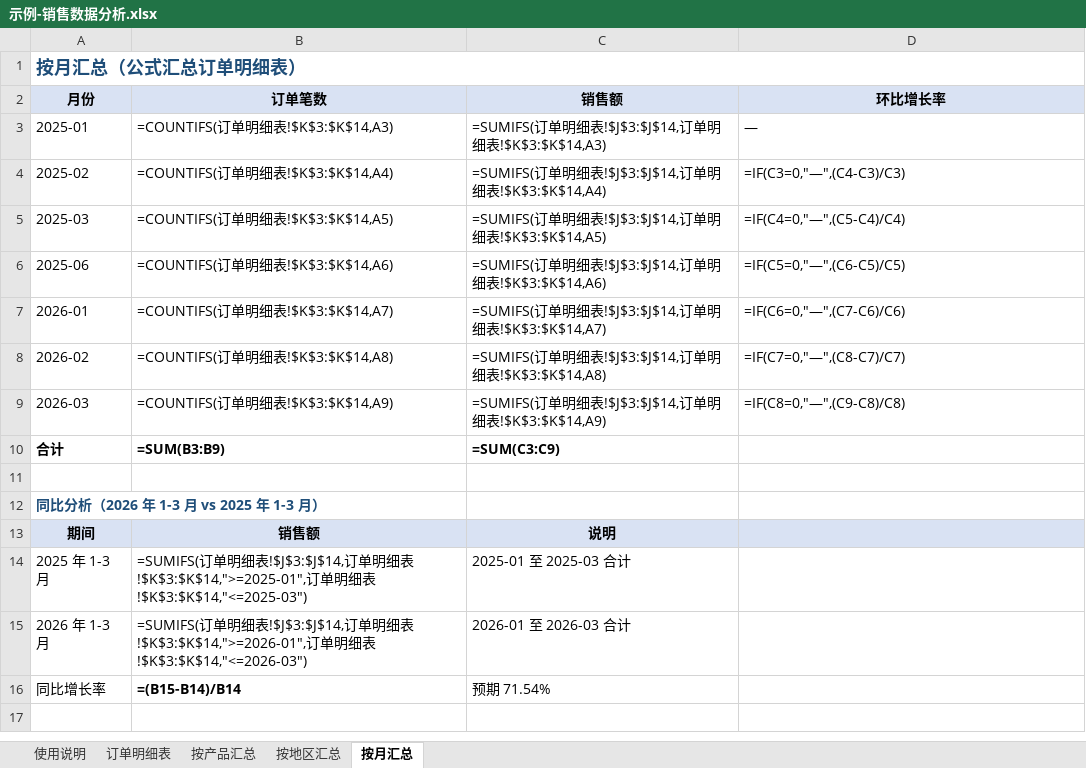
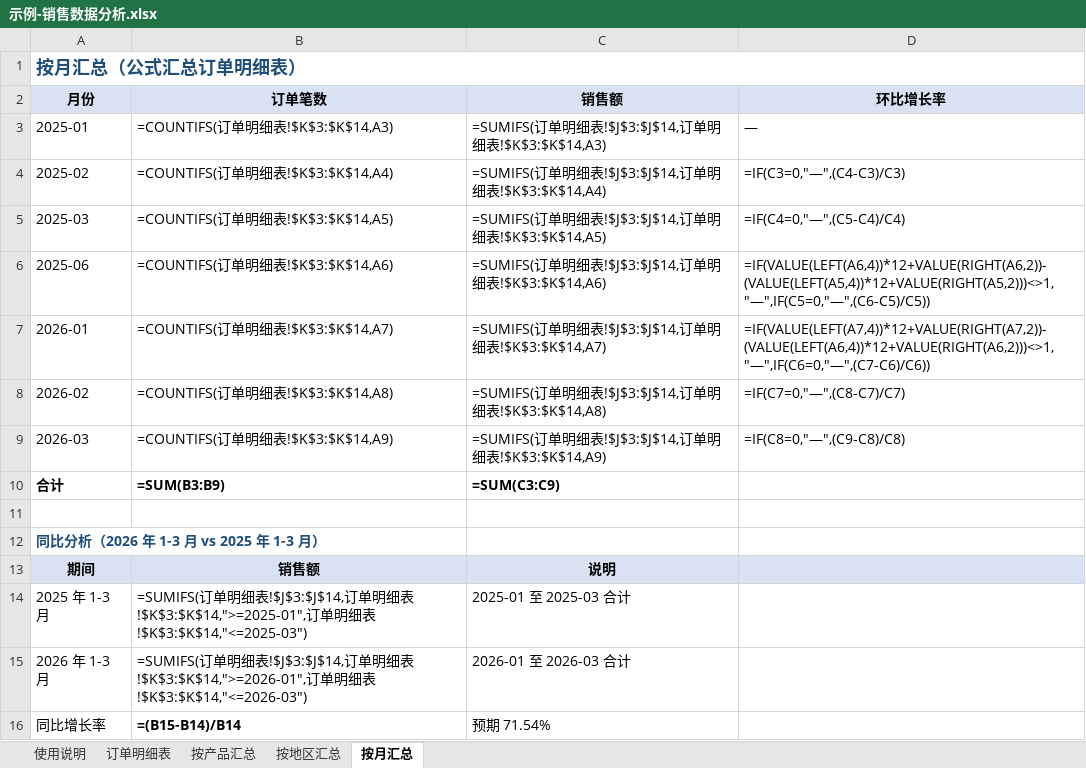
Before and after one commit to curzydj8/excel-tutorial, an Excel workbook: templates/示例-销售数据分析.xlsx, sheet 按月汇总, drawn as a sheet; values as stored, in another font and other column widths than the file's, no borders; formulas without a stored value are shown as written; the diff names each change by its address in the sheet, - before the commit and + after, or states it on an @@ line.

Commit message:
sync templates/示例-销售数据分析.xlsx

```diff
--- a/templates/示例-销售数据分析.xlsx (sheet 按月汇总)
+++ b/templates/示例-销售数据分析.xlsx (sheet 按月汇总)
-D6 (环比增长率): =IF(C5=0,"—",(C6-C5)/C5)
+D6 (环比增长率): =IF(VALUE(LEFT(A6,4))*12+VALUE(RIGHT(A6,2))-(VALUE(LEFT(A5,4))*12+VALUE(RIGHT(A5,2)))<>1,"—",IF(C5=0,"—",(C6-C5)/C5))
-D7 (环比增长率): =IF(C6=0,"—",(C7-C6)/C6)
+D7 (环比增长率): =IF(VALUE(LEFT(A7,4))*12+VALUE(RIGHT(A7,2))-(VALUE(LEFT(A6,4))*12+VALUE(RIGHT(A6,2)))<>1,"—",IF(C6=0,"—",(C7-C6)/C6))
```
Also changed, not shown: sheet 使用说明.
